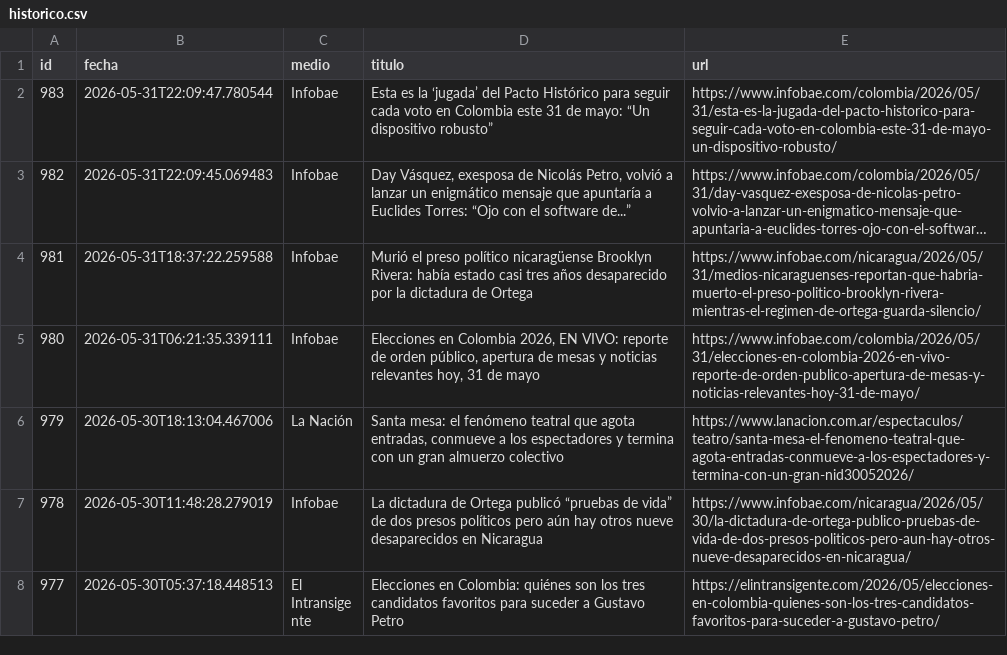
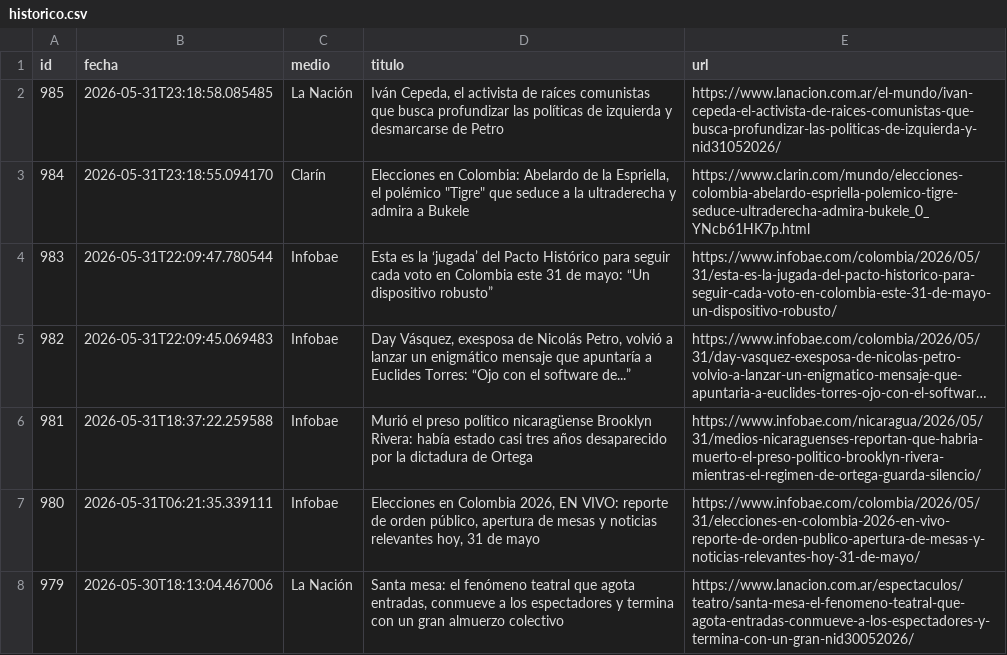
Before and after one commit to ElvisChatzky/BusProyect, a CSV file: data/historico.csv, drawn as a sheet; only a part is shown; the shorter side is filled out with more unchanged rows; long unchanged cells end in …; the diff names each change by its address in the sheet, - before the commit and + after, or states it on an @@ line.

```diff
--- a/data/historico.csv
+++ b/data/historico.csv
+row 2: 985 | 2026-05-31T23:18:58.085485 | La Nación | Iván Cepeda, el activista de raíces comunistas que busca profundizar las políticas de izquierda y desmarcarse de Petro | https://www.lanacion.com.ar/el-mundo/ivan-cepeda-el-activista-de-raices-comunistas-que-busca-profundizar-las-politicas-de-izquierda-y-nid31052026/
+row 3: 984 | 2026-05-31T23:18:55.094170 | Clarín | Elecciones en Colombia: Abelardo de la Espriella, el polémico "Tigre" que seduce a la ultraderecha y admira a Bukele | https://www.clarin.com/mundo/elecciones-colombia-abelardo-espriella-polemico-tigre-seduce-ultraderecha-admira-bukele_0_YNcb61HK7p.html
```
Also changed, not shown: data/hoy.csv, 1 other file.
